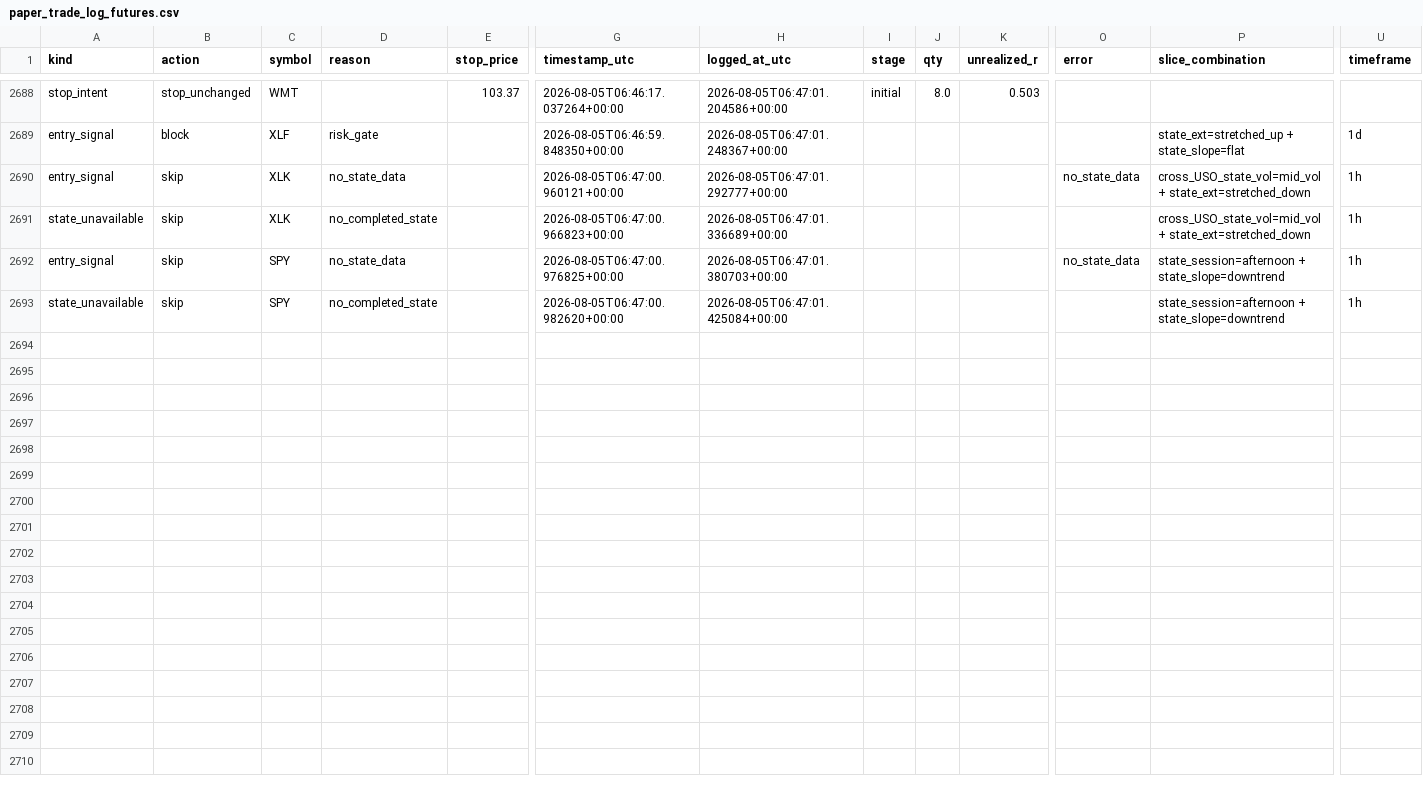
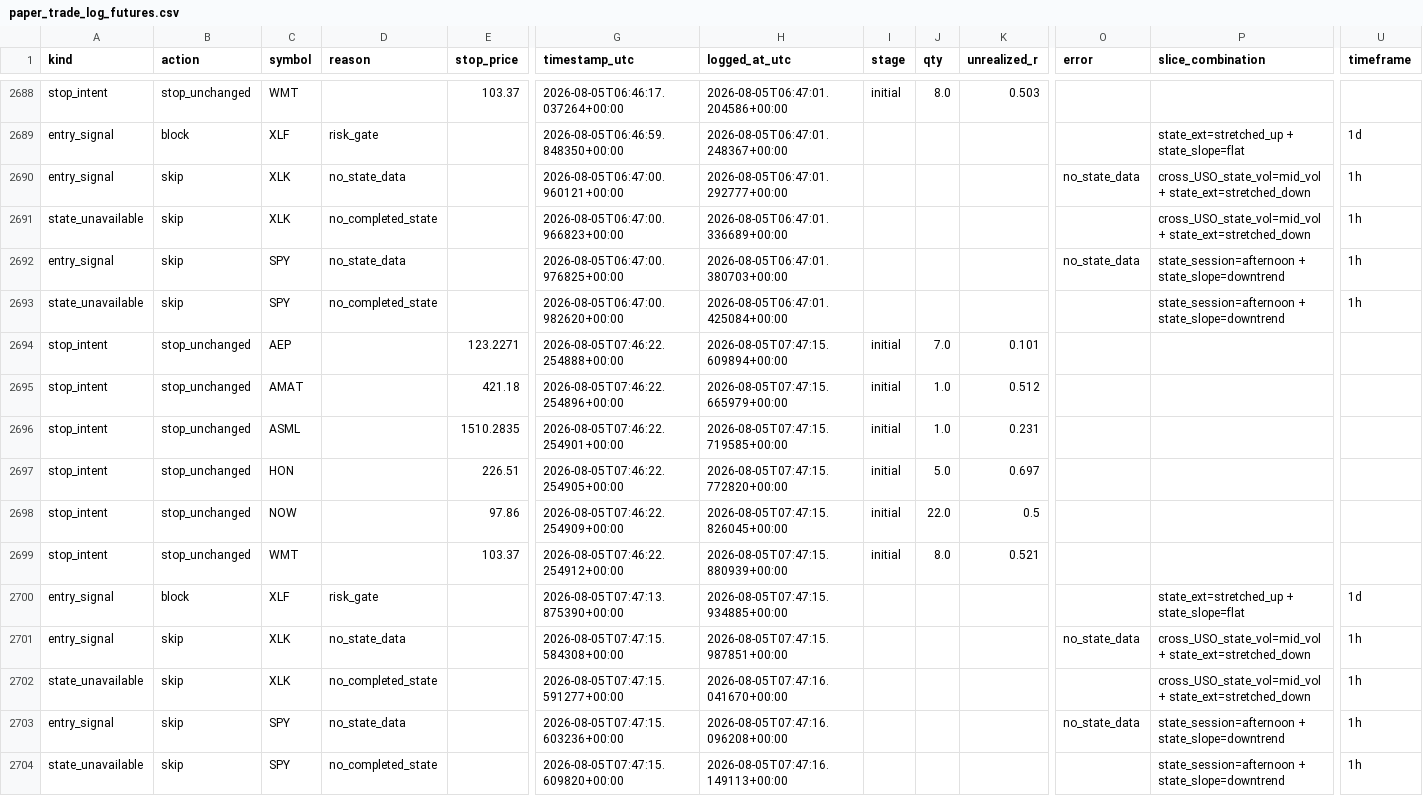
Before and after one commit to 6ixtyn9-sudo/Price, a CSV file: localdata/paper_trade_log_futures.csv, drawn as a sheet; only a part is shown, gaps mark what is left out; rows hold the shown columns only; the diff names each change by its address in the sheet, - before the commit and + after, or states it on an @@ line.

```diff
--- a/localdata/paper_trade_log_futures.csv
+++ b/localdata/paper_trade_log_futures.csv
+row 2694: stop_intent | stop_unchanged | AEP |  | 123.2271 | 2026-08-05T07:46:22.254888+00:00 | 2026-08-05T07:47:15.609894+00:00 | initial | 7.0 | 0.101
+row 2695: stop_intent | stop_unchanged | AMAT |  | 421.18 | 2026-08-05T07:46:22.254896+00:00 | 2026-08-05T07:47:15.665979+00:00 | initial | 1.0 | 0.512
+row 2696: stop_intent | stop_unchanged | ASML |  | 1510.2835 | 2026-08-05T07:46:22.254901+00:00 | 2026-08-05T07:47:15.719585+00:00 | initial | 1.0 | 0.231
+row 2697: stop_intent | stop_unchanged | HON |  | 226.51 | 2026-08-05T07:46:22.254905+00:00 | 2026-08-05T07:47:15.772820+00:00 | initial | 5.0 | 0.697
+row 2698: stop_intent | stop_unchanged | NOW |  | 97.86 | 2026-08-05T07:46:22.254909+00:00 | 2026-08-05T07:47:15.826045+00:00 | initial | 22.0 | 0.5
+row 2699: stop_intent | stop_unchanged | WMT |  | 103.37 | 2026-08-05T07:46:22.254912+00:00 | 2026-08-05T07:47:15.880939+00:00 | initial | 8.0 | 0.521
+row 2700: entry_signal | block | XLF | risk_gate |  | 2026-08-05T07:47:13.875390+00:00 | 2026-08-05T07:47:15.934885+00:00 |  |  |  |  | state_ext=stretched_up + state_slope=flat | 1d
+row 2701: entry_signal | skip | XLK | no_state_data |  | 2026-08-05T07:47:15.584308+00:00 | 2026-08-05T07:47:15.987851+00:00 |  |  |  | no_state_data | cross_USO_state_vol=mid_vol + state_ext=stretched_down | 1h
+row 2702: state_unavailable | skip | XLK | no_completed_state |  | 2026-08-05T07:47:15.591277+00:00 | 2026-08-05T07:47:16.041670+00:00 |  |  |  |  | cross_USO_state_vol=mid_vol + state_ext=stretched_down | 1h
+row 2703: entry_signal | skip | SPY | no_state_data |  | 2026-08-05T07:47:15.603236+00:00 | 2026-08-05T07:47:16.096208+00:00 |  |  |  | no_state_data | state_session=afternoon + state_slope=downtrend | 1h
+row 2704: state_unavailable | skip | SPY | no_completed_state |  | 2026-08-05T07:47:15.609820+00:00 | 2026-08-05T07:47:16.149113+00:00 |  |  |  |  | state_session=afternoon + state_slope=downtrend | 1h
```
